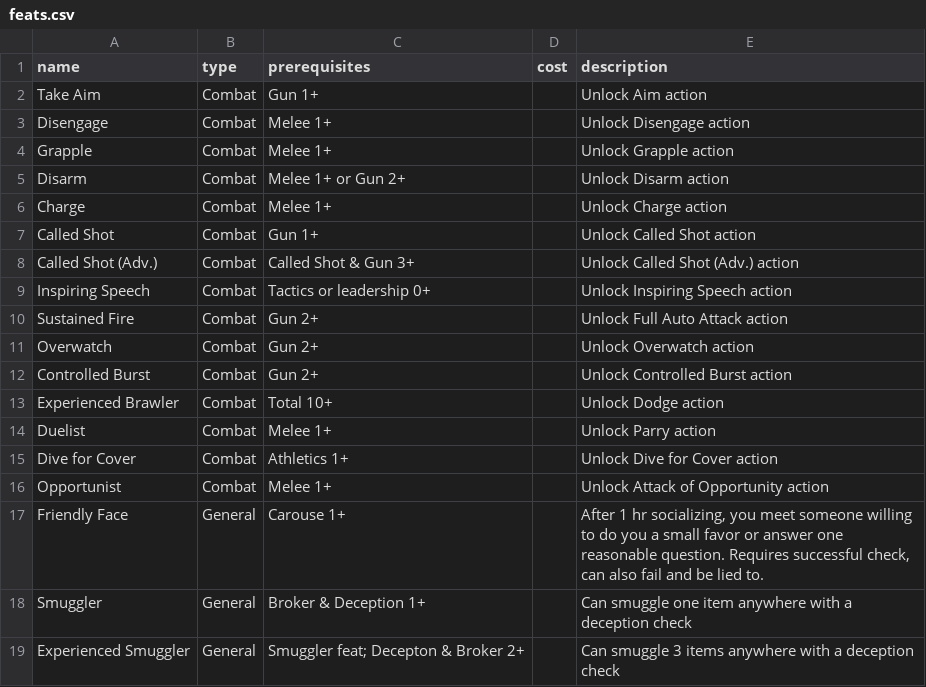
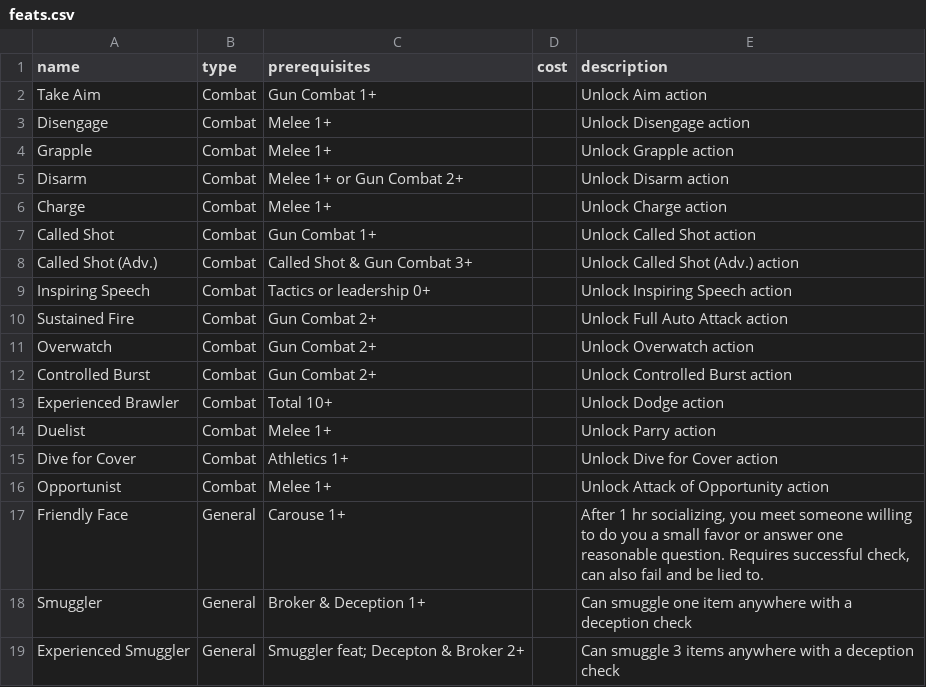
Before and after one commit to vebjorn1997/ttrpg, a CSV file: backend/src/db/seeds/feats.csv, drawn as a sheet; only a part is shown.

Commit message:
Implement skills feature by adding skills schema, routes, and frontend components. Introduce skills CSV data for seeding and enhance API to support skills retrieval. Update existing components to integrate skills into the application, including UI adjustments for displaying skills data.

```diff
--- a/backend/src/db/seeds/feats.csv
+++ b/backend/src/db/seeds/feats.csv
@@ -1,13 +1,13 @@
 name,type,prerequisites,cost,description,
-Take Aim,Combat,Gun 1+,,Unlock Aim action,
+Take Aim,Combat,Gun Combat 1+,,Unlock Aim action,
 Disengage,Combat,Melee 1+,,Unlock Disengage action,
 Grapple,Combat,Melee 1+,,Unlock Grapple action,
-Disarm,Combat,Melee 1+ or Gun 2+,,Unlock Disarm action,
+Disarm,Combat,Melee 1+ or Gun Combat 2+,,Unlock Disarm action,
 Charge,Combat,Melee 1+,,Unlock Charge action,
-Called Shot,Combat,Gun 1+,,Unlock Called Shot action,
-Called Shot (Adv.),Combat,Called Shot & Gun 3+,,Unlock Called Shot (Adv.) action,
+Called Shot,Combat,Gun Combat 1+,,Unlock Called Shot action,
+Called Shot (Adv.),Combat,Called Shot & Gun Combat 3+,,Unlock Called Shot (Adv.) action,
 Inspiring Speech,Combat,Tactics or leadership 0+,,Unlock Inspiring Speech action,
-Sustained Fire,Combat,Gun 2+,,Unlock Full Auto Attack action,
-Overwatch,Combat,Gun 2+,,Unlock Overwatch action,
-Controlled Burst,Combat,Gun 2+,,Unlock Controlled Burst action,
+Sustained Fire,Combat,Gun Combat 2+,,Unlock Full Auto Attack action,
+Overwatch,Combat,Gun Combat 2+,,Unlock Overwatch action,
+Controlled Burst,Combat,Gun Combat 2+,,Unlock Controlled Burst action,
 Experienced Brawler,Combat,Total 10+,,Unlock Dodge action,
```
Also changed, not shown: backend/src/db/seeds/npcCatalog.csv, 16 other files.
